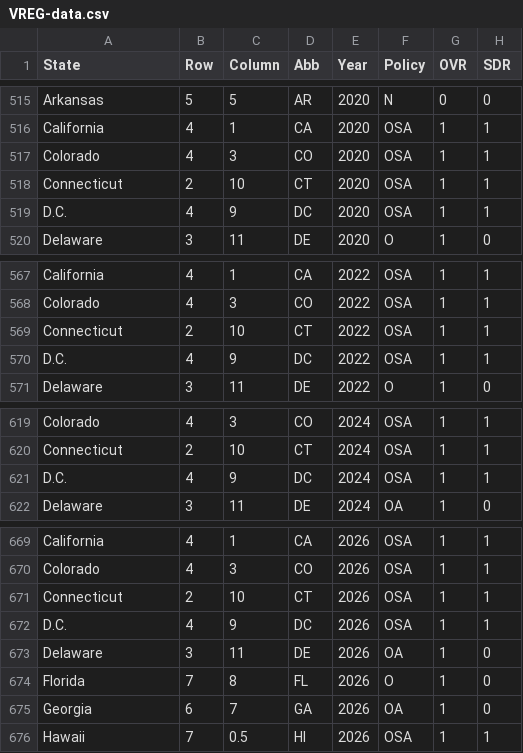
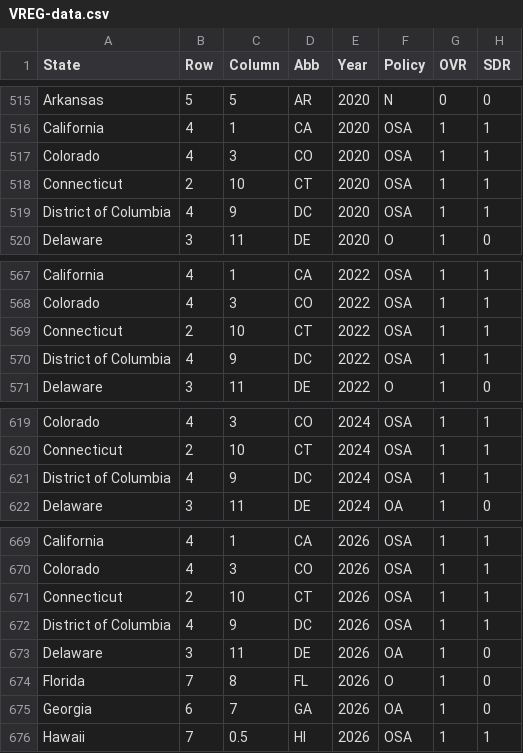
Before and after one commit to irisong122/VREG-Map, a CSV file: VREG-data.csv, drawn as a sheet; only a part is shown, gaps mark what is left out; the diff covers the shown part only; the diff names each change by its address in the sheet, - before the commit and + after, or states it on an @@ line.

```diff
--- a/VREG-data.csv
+++ b/VREG-data.csv
-A519 (State): D.C.
+A519 (State): District of Columbia
-A570 (State): D.C.
+A570 (State): District of Columbia
-A621 (State): D.C.
+A621 (State): District of Columbia
-A672 (State): D.C.
+A672 (State): District of Columbia
```
Also changed, not shown: 10 edited cells elsewhere in this file, 1 other file.
